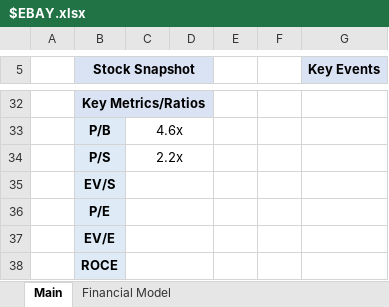
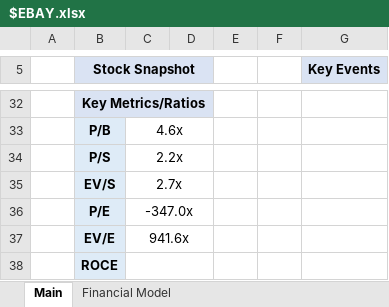
Before and after one commit to Charlie-Hill/Financial-Models, an Excel workbook: $EBAY.xlsx, sheet Main, drawn as a sheet; only a part is shown, gaps mark what is left out; values as stored, in another font and other column widths than the file's, no borders; charts and pictures not drawn; the diff names each change by its address in the sheet, - before the commit and + after, or states it on an @@ line.

```diff
--- a/$EBAY.xlsx (sheet Main)
+++ b/$EBAY.xlsx (sheet Main)
-C35: (empty)
+C35: 2.7x
-C36: (empty)
+C36: -347.0x
-C37: (empty)
+C37: 941.6x
```
Also changed, not shown: sheet Financial Model, formulas that keep their value, charts or pictures, Overview - Software.xlsx.
